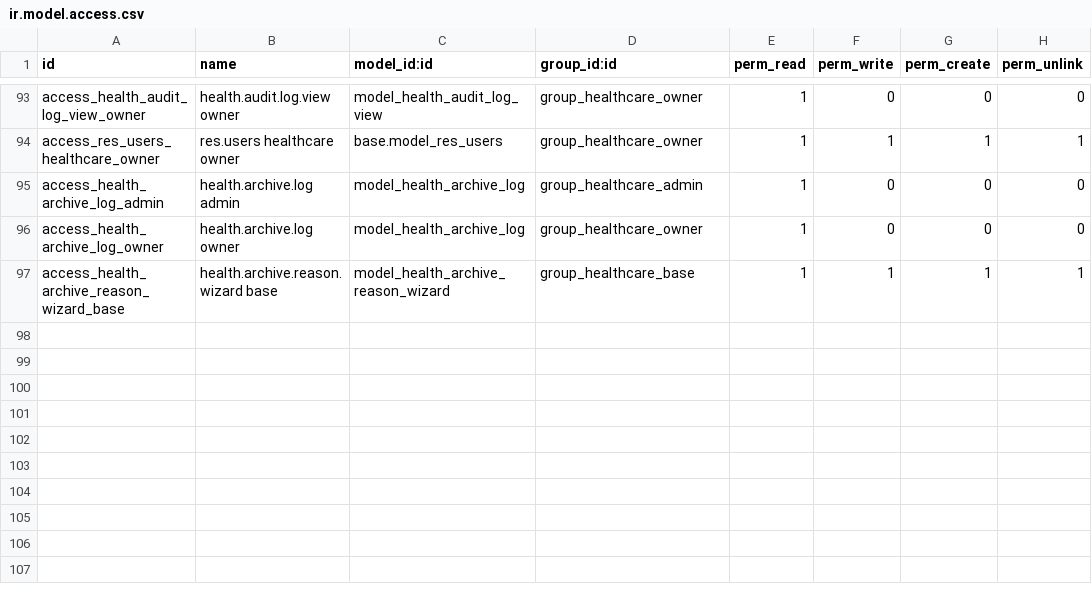
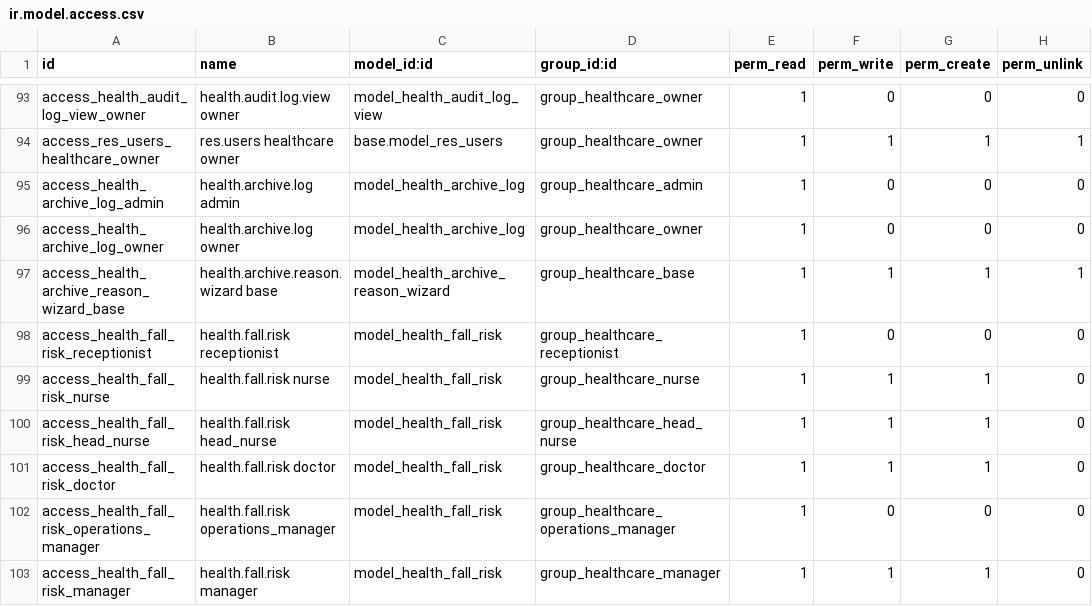
Before and after one commit to biztinct/health, a CSV file: addons/health_base/security/ir.model.access.csv, drawn as a sheet; only a part is shown, gaps mark what is left out; the diff names each change by its address in the sheet, - before the commit and + after, or states it on an @@ line.

```diff
--- a/addons/health_base/security/ir.model.access.csv
+++ b/addons/health_base/security/ir.model.access.csv
+row 98: access_health_fall_risk_receptionist | health.fall.risk receptionist | model_health_fall_risk | group_healthcare_receptionist | 1 | 0 | 0 | 0
+row 99: access_health_fall_risk_nurse | health.fall.risk nurse | model_health_fall_risk | group_healthcare_nurse | 1 | 1 | 1 | 0
+row 100: access_health_fall_risk_head_nurse | health.fall.risk head_nurse | model_health_fall_risk | group_healthcare_head_nurse | 1 | 1 | 1 | 0
+row 101: access_health_fall_risk_doctor | health.fall.risk doctor | model_health_fall_risk | group_healthcare_doctor | 1 | 1 | 1 | 0
+row 102: access_health_fall_risk_operations_manager | health.fall.risk operations_manager | model_health_fall_risk | group_healthcare_operations_manager | 1 | 0 | 0 | 0
+row 103: access_health_fall_risk_manager | health.fall.risk manager | model_health_fall_risk | group_healthcare_manager | 1 | 1 | 1 | 0
```
Also changed, not shown: 14 other files.
